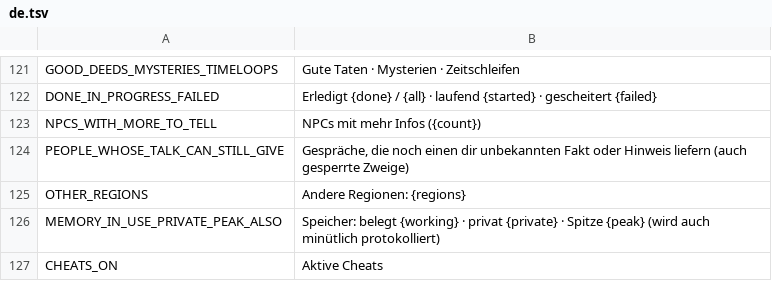
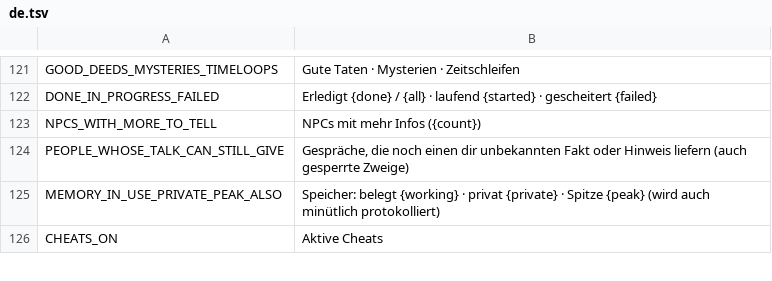
Before and after one commit to myso-kr/hell-is-us-mod, a TSV file: assets/i18n/de.tsv, drawn as a sheet; only a part is shown, gaps mark what is left out; the diff names each change by its address in the sheet, - before the commit and + after, or states it on an @@ line.

```diff
--- a/assets/i18n/de.tsv
+++ b/assets/i18n/de.tsv
-row 125: OTHER_REGIONS | Andere Regionen: {regions}
```
Also changed, not shown: assets/i18n/fr.tsv, assets/i18n/ja.tsv, 18 other files.
